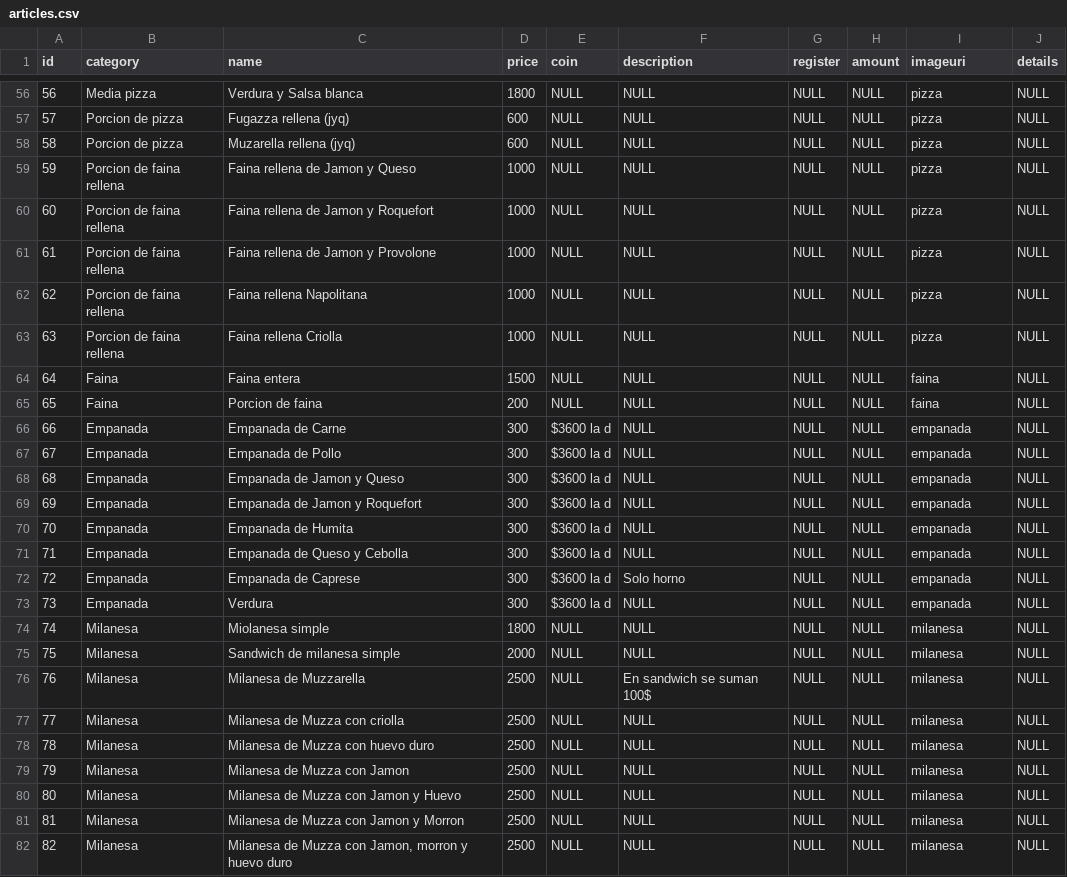
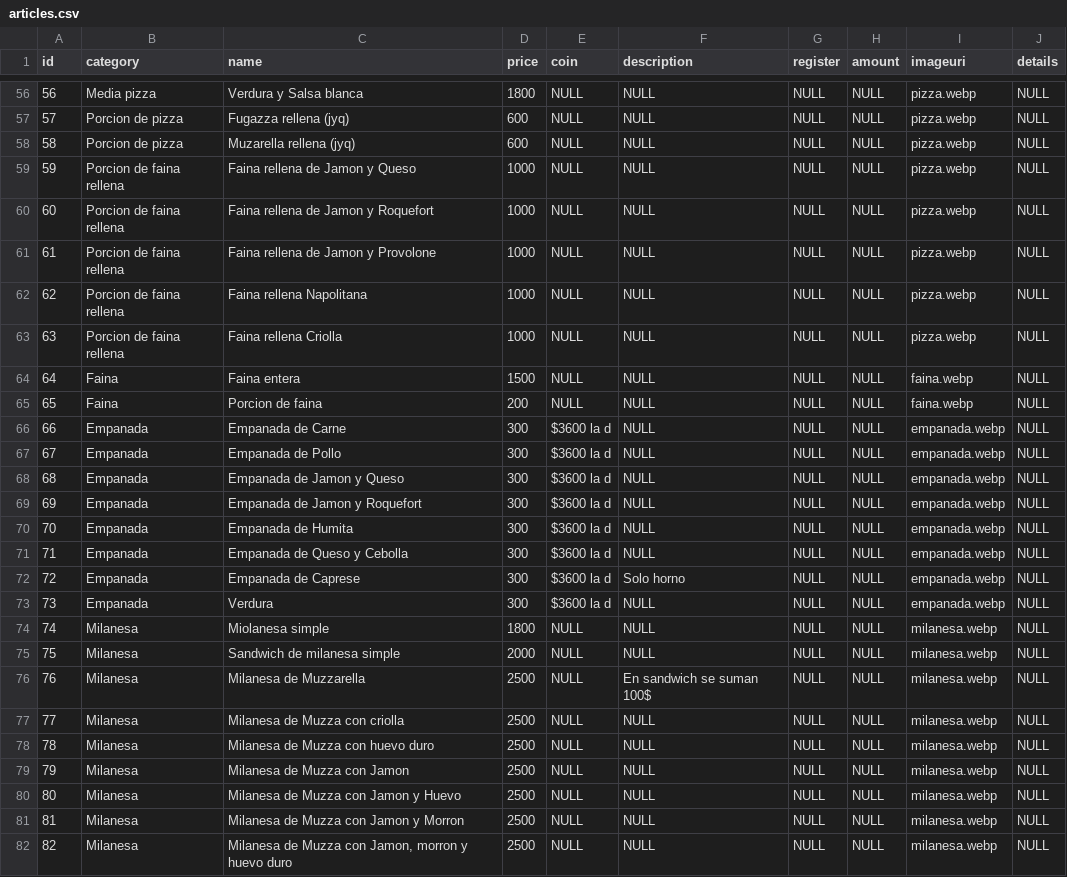
Before and after one commit to GuilleHern3030/pizzaapp, a CSV file: data/articles.csv, drawn as a sheet; only a part is shown, gaps mark what is left out; the diff covers the shown part only.

Commit message:
fix images

```diff
--- a/data/articles.csv
+++ b/data/articles.csv
@@ -56,27 +56,27 @@
-"56","Media pizza","Verdura y Salsa blanca","1800",NULL,NULL,NULL,NULL,"pizza",NULL
-"57","Porcion de pizza","Fugazza rellena (jyq)","600",NULL,NULL,NULL,NULL,"pizza",NULL
-"58","Porcion de pizza","Muzarella rellena (jyq)","600",NULL,NULL,NULL,NULL,"pizza",NULL
-"59","Porcion de faina rellena","Faina rellena de Jamon y Queso","1000",NULL,NULL,NULL,NULL,"pizza",NULL
-"60","Porcion de faina rellena","Faina rellena de Jamon y Roquefort","1000",NULL,NULL,NULL,NULL,"pizza",NULL
-"61","Porcion de faina rellena","Faina rellena de Jamon y Provolone","1000",NULL,NULL,NULL,NULL,"pizza",NULL
-"62","Porcion de faina rellena","Faina rellena Napolitana","1000",NULL,NULL,NULL,NULL,"pizza",NULL
-"63","Porcion de faina rellena","Faina rellena Criolla","1000",NULL,NULL,NULL,NULL,"pizza",NULL
-"64","Faina","Faina entera","1500",NULL,NULL,NULL,NULL,"faina",NULL
-"65","Faina","Porcion de faina","200",NULL,NULL,NULL,NULL,"faina",NULL
-"66","Empanada","Empanada de Carne","300","$3600 la d",NULL,NULL,NULL,"empanada",NULL
-"67","Empanada","Empanada de Pollo","300","$3600 la d",NULL,NULL,NULL,"empanada",NULL
-"68","Empanada","Empanada de Jamon y Queso","300","$3600 la d",NULL,NULL,NULL,"empanada",NULL
-"69","Empanada","Empanada de Jamon y Roquefort","300","$3600 la d",NULL,NULL,NULL,"empanada",NULL
-"70","Empanada","Empanada de Humita","300","$3600 la d",NULL,NULL,NULL,"empanada",NULL
-"71","Empanada","Empanada de Queso y Cebolla","300","$3600 la d",NULL,NULL,NULL,"empanada",NULL
-"72","Empanada","Empanada de Caprese","300","$3600 la d","Solo horno",NULL,NULL,"empanada",NULL
-"73","Empanada","Verdura","300","$3600 la d",NULL,NULL,NULL,"empanada",NULL
-"74","Milanesa","Miolanesa simple","1800",NULL,NULL,NULL,NULL,"milanesa",NULL
-"75","Milanesa","Sandwich de milanesa simple","2000",NULL,NULL,NULL,NULL,"milanesa",NULL
-"76","Milanesa","Milanesa de Muzzarella","2500",NULL,"En sandwich se suman 100$",NULL,NULL,"milanesa",NULL
-"77","Milanesa","Milanesa de Muzza con criolla","2500",NULL,NULL,NULL,NULL,"milanesa",NULL
-"78","Milanesa","Milanesa de Muzza con huevo duro","2500",NULL,NULL,NULL,NULL,"milanesa",NULL
-"79","Milanesa","Milanesa de Muzza con Jamon","2500",NULL,NULL,NULL,NULL,"milanesa",NULL
-"80","Milanesa","Milanesa de Muzza con Jamon y Huevo","2500",NULL,NULL,NULL,NULL,"milanesa",NULL
-"81","Milanesa","Milanesa de Muzza con Jamon y Morron","2500",NULL,NULL,NULL,NULL,"milanesa",NULL
-"82","Milanesa","Milanesa de Muzza con Jamon, morron y huevo duro","2500",NULL,NULL,NULL,NULL,"milanesa",NULL
+"56","Media pizza","Verdura y Salsa blanca","1800",NULL,NULL,NULL,NULL,"pizza.webp",NULL
+"57","Porcion de pizza","Fugazza rellena (jyq)","600",NULL,NULL,NULL,NULL,"pizza.webp",NULL
+"58","Porcion de pizza","Muzarella rellena (jyq)","600",NULL,NULL,NULL,NULL,"pizza.webp",NULL
+"59","Porcion de faina rellena","Faina rellena de Jamon y Queso","1000",NULL,NULL,NULL,NULL,"pizza.webp",NULL
+"60","Porcion de faina rellena","Faina rellena de Jamon y Roquefort","1000",NULL,NULL,NULL,NULL,"pizza.webp",NULL
+"61","Porcion de faina rellena","Faina rellena de Jamon y Provolone","1000",NULL,NULL,NULL,NULL,"pizza.webp",NULL
+"62","Porcion de faina rellena","Faina rellena Napolitana","1000",NULL,NULL,NULL,NULL,"pizza.webp",NULL
+"63","Porcion de faina rellena","Faina rellena Criolla","1000",NULL,NULL,NULL,NULL,"pizza.webp",NULL
+"64","Faina","Faina entera","1500",NULL,NULL,NULL,NULL,"faina.webp",NULL
+"65","Faina","Porcion de faina","200",NULL,NULL,NULL,NULL,"faina.webp",NULL
+"66","Empanada","Empanada de Carne","300","$3600 la d",NULL,NULL,NULL,"empanada.webp",NULL
+"67","Empanada","Empanada de Pollo","300","$3600 la d",NULL,NULL,NULL,"empanada.webp",NULL
+"68","Empanada","Empanada de Jamon y Queso","300","$3600 la d",NULL,NULL,NULL,"empanada.webp",NULL
+"69","Empanada","Empanada de Jamon y Roquefort","300","$3600 la d",NULL,NULL,NULL,"empanada.webp",NULL
+"70","Empanada","Empanada de Humita","300","$3600 la d",NULL,NULL,NULL,"empanada.webp",NULL
+"71","Empanada","Empanada de Queso y Cebolla","300","$3600 la d",NULL,NULL,NULL,"empanada.webp",NULL
+"72","Empanada","Empanada de Caprese","300","$3600 la d","Solo horno",NULL,NULL,"empanada.webp",NULL
+"73","Empanada","Verdura","300","$3600 la d",NULL,NULL,NULL,"empanada.webp",NULL
+"74","Milanesa","Miolanesa simple","1800",NULL,NULL,NULL,NULL,"milanesa.webp",NULL
+"75","Milanesa","Sandwich de milanesa simple","2000",NULL,NULL,NULL,NULL,"milanesa.webp",NULL
+"76","Milanesa","Milanesa de Muzzarella","2500",NULL,"En sandwich se suman 100$",NULL,NULL,"milanesa.webp",NULL
+"77","Milanesa","Milanesa de Muzza con criolla","2500",NULL,NULL,NULL,NULL,"milanesa.webp",NULL
+"78","Milanesa","Milanesa de Muzza con huevo duro","2500",NULL,NULL,NULL,NULL,"milanesa.webp",NULL
+"79","Milanesa","Milanesa de Muzza con Jamon","2500",NULL,NULL,NULL,NULL,"milanesa.webp",NULL
+"80","Milanesa","Milanesa de Muzza con Jamon y Huevo","2500",NULL,NULL,NULL,NULL,"milanesa.webp",NULL
+"81","Milanesa","Milanesa de Muzza con Jamon y Morron","2500",NULL,NULL,NULL,NULL,"milanesa.webp",NULL
+"82","Milanesa","Milanesa de Muzza con Jamon, morron y huevo duro","2500",NULL,NULL,NULL,NULL,"milanesa.webp",NULL
```
Also changed, not shown: 61 edited cells elsewhere in this file.
